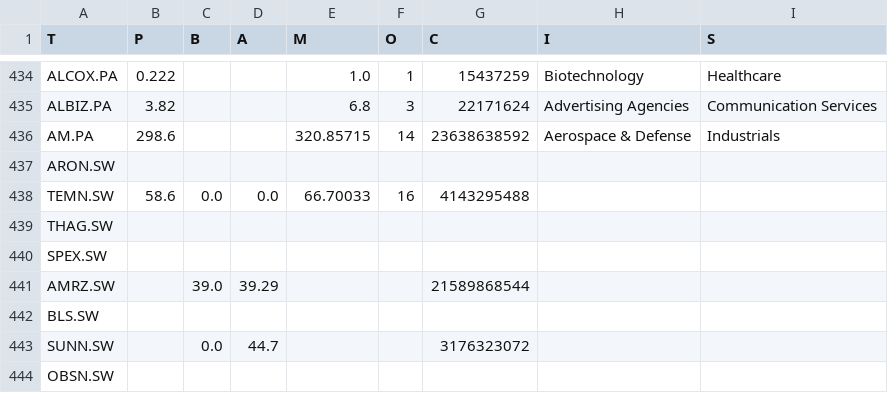
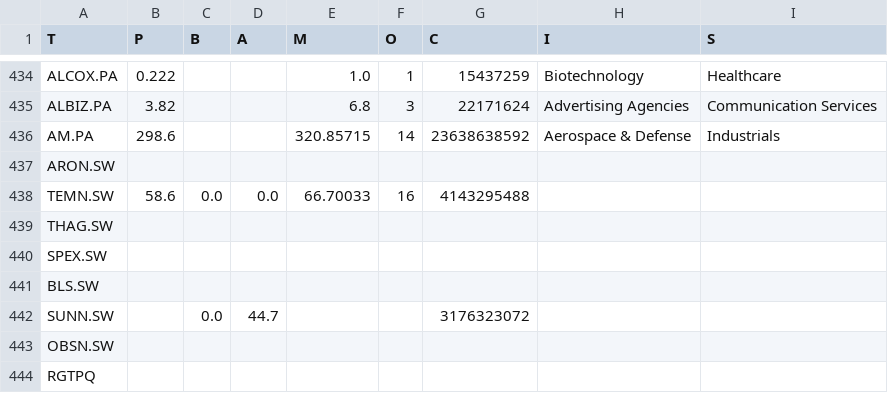
Before and after one commit to deepyf/Xp221, a CSV file: data.csv, drawn as a sheet; only a part is shown, gaps mark what is left out; the shorter side is filled out with more unchanged rows.

Commit message:
Add files via upload

```diff
--- a/data.csv
+++ b/data.csv
@@ -440,3 +440,2 @@ THAG.SW,,,,,,,,
 SPEX.SW,,,,,,,,
-AMRZ.SW,,39.0,39.29,,,21589868544,,
 BLS.SW,,,,,,,,
```
